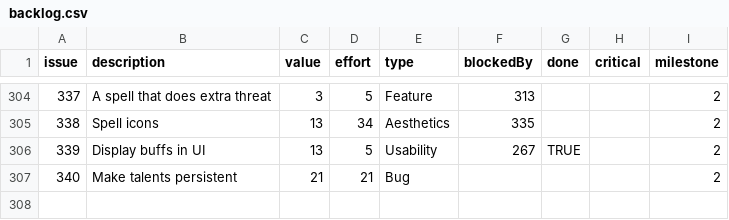
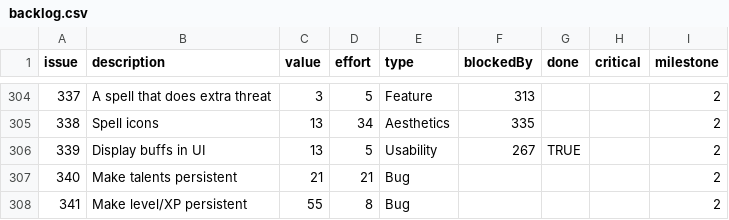
Before and after one commit to timgurto/Hellas, a CSV file: doc/backlog/backlog.csv, drawn as a sheet; only a part is shown, gaps mark what is left out; the diff names each change by its address in the sheet, - before the commit and + after, or states it on an @@ line.

Commit message:
Add frontend-display support for XP/level

```diff
--- a/doc/backlog/backlog.csv
+++ b/doc/backlog/backlog.csv
+row 308: 341 | Make level/XP persistent | 55 | 8 | Bug |  |  |  | 2
```
Also changed, not shown: 2 other files.
